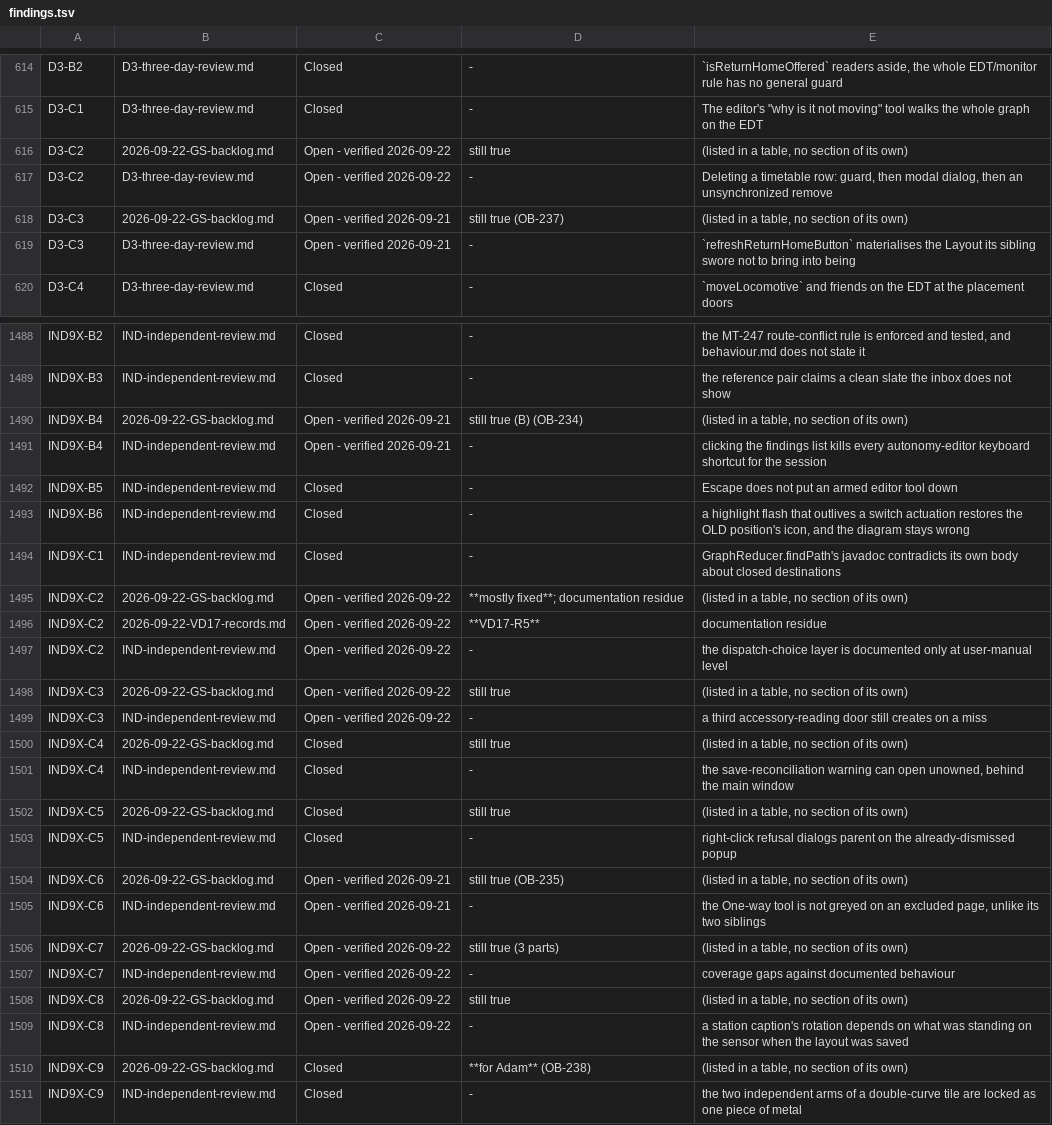
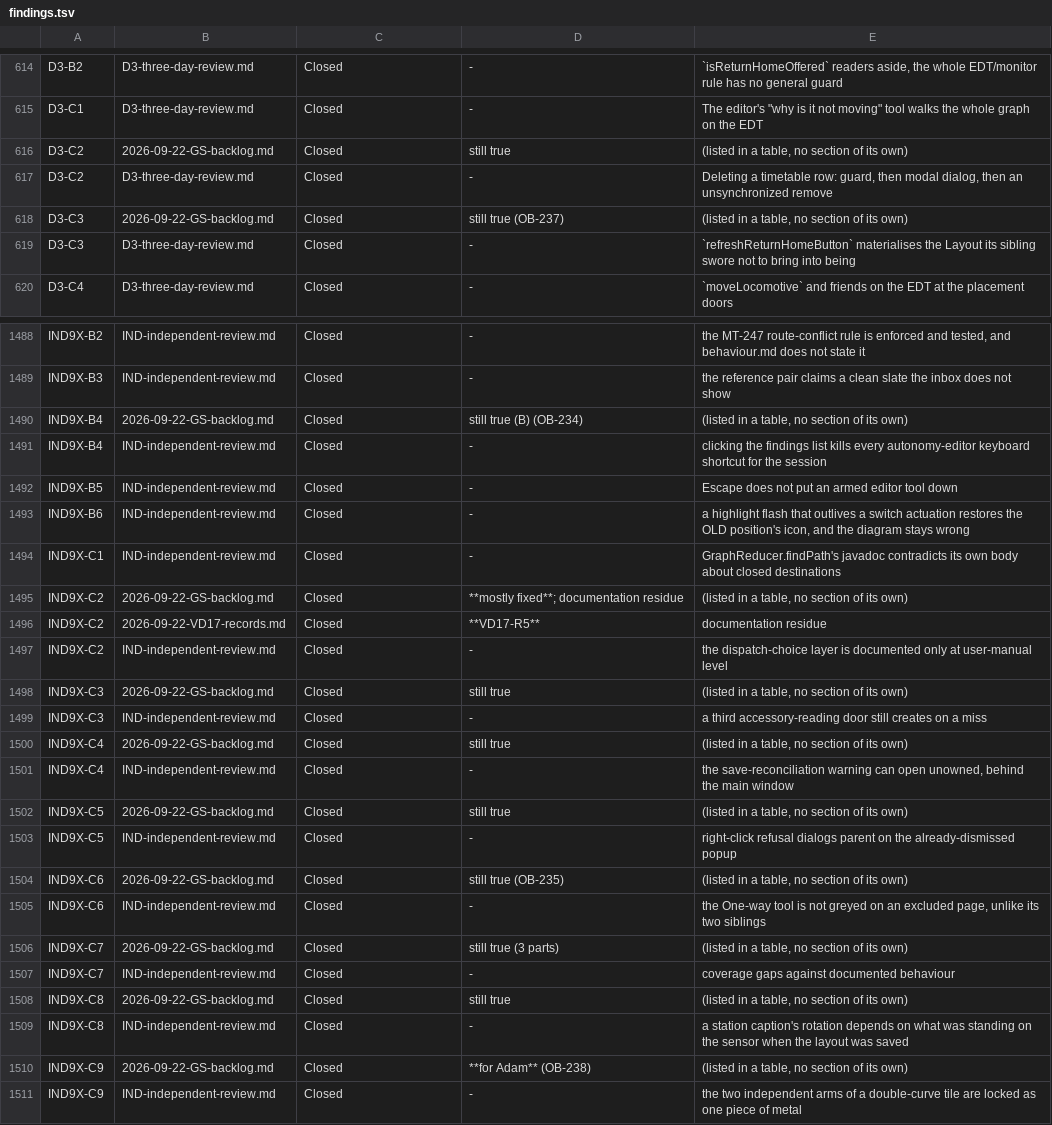
Before and after one commit to bob123456678/TrainControl, a TSV file: docs/manual-tests/findings.tsv, drawn as a sheet; only a part is shown, gaps mark what is left out; the diff covers the shown part only.

```diff
--- a/docs/manual-tests/findings.tsv
+++ b/docs/manual-tests/findings.tsv
@@ -615,6 +615,6 @@ D3-B2	D3-three-day-review.md	Closed	-	`isReturnHomeOffered` readers aside, the w
 D3-C1	D3-three-day-review.md	Closed	-	The editor's "why is it not moving" tool walks the whole graph on the EDT
-D3-C2	2026-09-22-GS-backlog.md	Open - verified 2026-09-22	still true	(listed in a table, no section of its own)
-D3-C2	D3-three-day-review.md	Open - verified 2026-09-22	-	Deleting a timetable row: guard, then modal dialog, then an unsynchronized remove
-D3-C3	2026-09-22-GS-backlog.md	Open - verified 2026-09-21	still true (OB-237)	(listed in a table, no section of its own)
-D3-C3	D3-three-day-review.md	Open - verified 2026-09-21	-	`refreshReturnHomeButton` materialises the Layout its sibling swore not to bring into being
+D3-C2	2026-09-22-GS-backlog.md	Closed	still true	(listed in a table, no section of its own)
+D3-C2	D3-three-day-review.md	Closed	-	Deleting a timetable row: guard, then modal dialog, then an unsynchronized remove
+D3-C3	2026-09-22-GS-backlog.md	Closed	still true (OB-237)	(listed in a table, no section of its own)
+D3-C3	D3-three-day-review.md	Closed	-	`refreshReturnHomeButton` materialises the Layout its sibling swore not to bring into being
 D3-C4	D3-three-day-review.md	Closed	-	`moveLocomotive` and friends on the EDT at the placement doors
@@ -1489,4 +1489,4 @@ IND9X-B2	IND-independent-review.md	Closed	-	the MT-247 route-conflict rule is en
 IND9X-B3	IND-independent-review.md	Closed	-	the reference pair claims a clean slate the inbox does not show
-IND9X-B4	2026-09-22-GS-backlog.md	Open - verified 2026-09-21	still true (B) (OB-234)	(listed in a table, no section of its own)
-IND9X-B4	IND-independent-review.md	Open - verified 2026-09-21	-	clicking the findings list kills every autonomy-editor keyboard shortcut for the session
+IND9X-B4	2026-09-22-GS-backlog.md	Closed	still true (B) (OB-234)	(listed in a table, no section of its own)
+IND9X-B4	IND-independent-review.md	Closed	-	clicking the findings list kills every autonomy-editor keyboard shortcut for the session
 IND9X-B5	IND-independent-review.md	Closed	-	Escape does not put an armed editor tool down
@@ -1494,7 +1494,7 @@ IND9X-B6	IND-independent-review.md	Closed	-	a highlight flash that outlives a sw
 IND9X-C1	IND-independent-review.md	Closed	-	GraphReducer.findPath's javadoc contradicts its own body about closed destinations
-IND9X-C2	2026-09-22-GS-backlog.md	Open - verified 2026-09-22	**mostly fixed**; documentation residue	(listed in a table, no section of its own)
-IND9X-C2	2026-09-22-VD17-records.md	Open - verified 2026-09-22	**VD17-R5**	documentation residue
-IND9X-C2	IND-independent-review.md	Open - verified 2026-09-22	-	the dispatch-choice layer is documented only at user-manual level
-IND9X-C3	2026-09-22-GS-backlog.md	Open - verified 2026-09-22	still true	(listed in a table, no section of its own)
-IND9X-C3	IND-independent-review.md	Open - verified 2026-09-22	-	a third accessory-reading door still creates on a miss
+IND9X-C2	2026-09-22-GS-backlog.md	Closed	**mostly fixed**; documentation residue	(listed in a table, no section of its own)
+IND9X-C2	2026-09-22-VD17-records.md	Closed	**VD17-R5**	documentation residue
+IND9X-C2	IND-independent-review.md	Closed	-	the dispatch-choice layer is documented only at user-manual level
+IND9X-C3	2026-09-22-GS-backlog.md	Closed	still true	(listed in a table, no section of its own)
+IND9X-C3	IND-independent-review.md	Closed	-	a third accessory-reading door still creates on a miss
 IND9X-C4	2026-09-22-GS-backlog.md	Closed	still true	(listed in a table, no section of its own)
@@ -1503,8 +1503,8 @@ IND9X-C5	2026-09-22-GS-backlog.md	Closed	still true	(listed in a table, no secti
 IND9X-C5	IND-independent-review.md	Closed	-	right-click refusal dialogs parent on the already-dismissed popup
-IND9X-C6	2026-09-22-GS-backlog.md	Open - verified 2026-09-21	still true (OB-235)	(listed in a table, no section of its own)
-IND9X-C6	IND-independent-review.md	Open - verified 2026-09-21	-	the One-way tool is not greyed on an excluded page, unlike its two siblings
-IND9X-C7	2026-09-22-GS-backlog.md	Open - verified 2026-09-22	still true (3 parts)	(listed in a table, no section of its own)
-IND9X-C7	IND-independent-review.md	Open - verified 2026-09-22	-	coverage gaps against documented behaviour
-IND9X-C8	2026-09-22-GS-backlog.md	Open - verified 2026-09-22	still true	(listed in a table, no section of its own)
-IND9X-C8	IND-independent-review.md	Open - verified 2026-09-22	-	a station caption's rotation depends on what was standing on the sensor when the layout was saved
+IND9X-C6	2026-09-22-GS-backlog.md	Closed	still true (OB-235)	(listed in a table, no section of its own)
+IND9X-C6	IND-independent-review.md	Closed	-	the One-way tool is not greyed on an excluded page, unlike its two siblings
+IND9X-C7	2026-09-22-GS-backlog.md	Closed	still true (3 parts)	(listed in a table, no section of its own)
+IND9X-C7	IND-independent-review.md	Closed	-	coverage gaps against documented behaviour
+IND9X-C8	2026-09-22-GS-backlog.md	Closed	still true	(listed in a table, no section of its own)
+IND9X-C8	IND-independent-review.md	Closed	-	a station caption's rotation depends on what was standing on the sensor when the layout was saved
 IND9X-C9	2026-09-22-GS-backlog.md	Closed	**for Adam** (OB-238)	(listed in a table, no section of its own)
```
Also changed, not shown: 49 edited cells elsewhere in this file, 3 other files.
